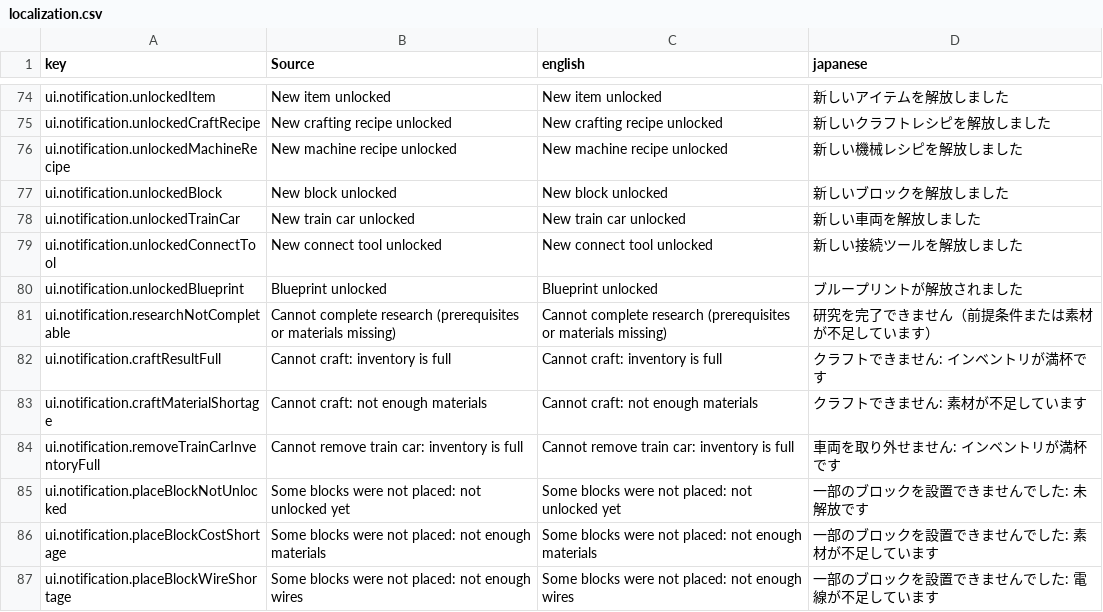
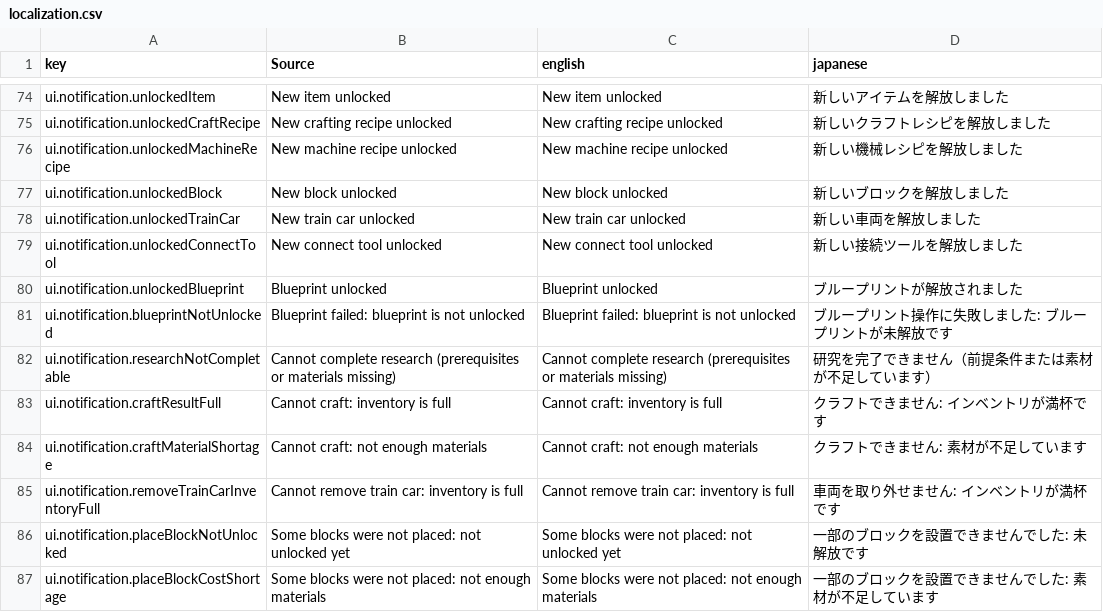
Before and after one commit to moorestech/moorestech, a CSV file: Localization/localization.csv, drawn as a sheet; only a part is shown, gaps mark what is left out; the shorter side is filled out with more unchanged rows; the diff names each change by its address in the sheet, - before the commit and + after, or states it on an @@ line.

```diff
--- a/Localization/localization.csv
+++ b/Localization/localization.csv
+row 81: ui.notification.blueprintNotUnlocked | Blueprint failed: blueprint is not unlocked | Blueprint failed: blueprint is not unlocked | ブループリント操作に失敗しました: ブループリントが未解放です
```
Also changed, not shown: 8 other files.
